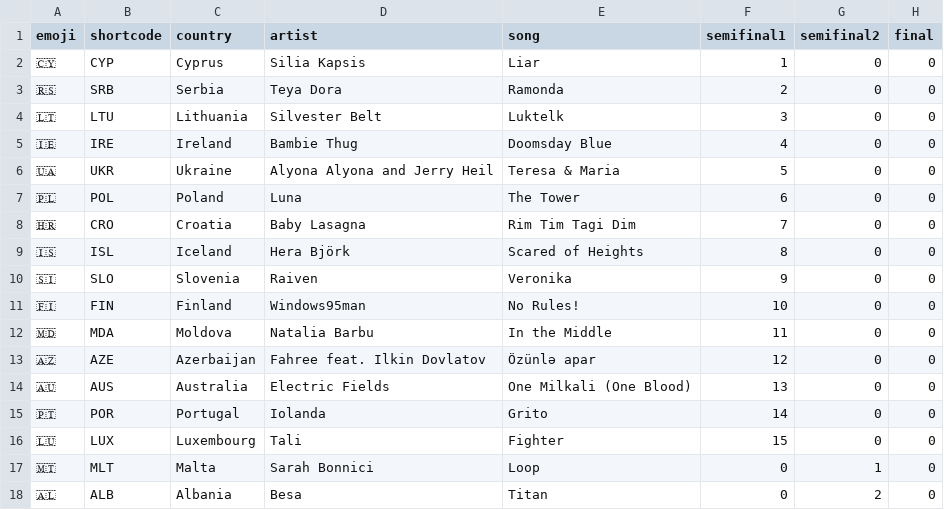
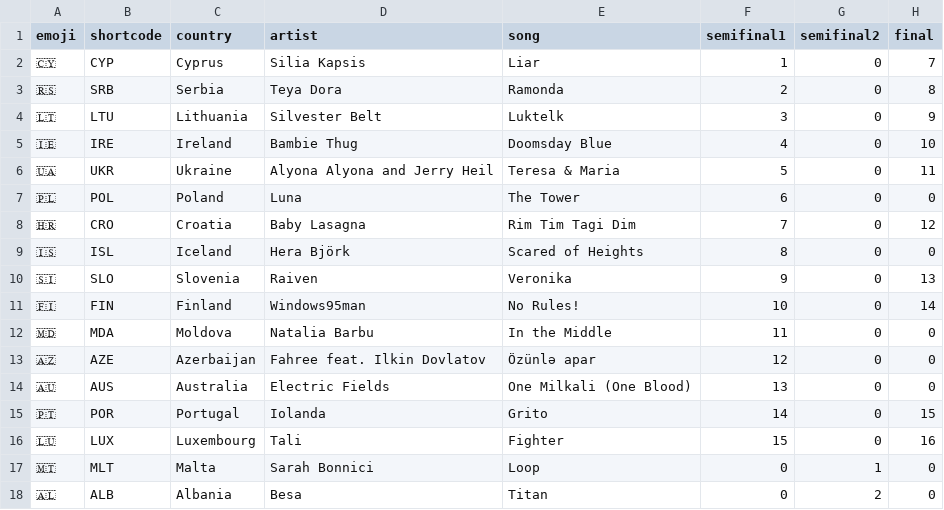
Before and after one commit to johnpeart/scorecard, a CSV file: _data/entries.csv, drawn as a sheet; only a part is shown.

Commit message:
Update with speculative finalists

```diff
--- a/_data/entries.csv
+++ b/_data/entries.csv
@@ -1,12 +1,12 @@
 emoji,shortcode,country,artist,song,semifinal1,semifinal2,final
-🇨🇾,CYP, Cyprus,Silia Kapsis,Liar,1,0,0
-🇷🇸,SRB, Serbia,Teya Dora,Ramonda,2,0,0
-🇱🇹,LTU, Lithuania,Silvester Belt,Luktelk,3,0,0
-🇮🇪,IRE, Ireland,Bambie Thug,Doomsday Blue,4,0,0
-🇺🇦,UKR, Ukraine,Alyona Alyona and Jerry Heil,Teresa & Maria,5,0,0
+🇨🇾,CYP, Cyprus,Silia Kapsis,Liar,1,0,7
+🇷🇸,SRB, Serbia,Teya Dora,Ramonda,2,0,8
+🇱🇹,LTU, Lithuania,Silvester Belt,Luktelk,3,0,9
+🇮🇪,IRE, Ireland,Bambie Thug,Doomsday Blue,4,0,10
+🇺🇦,UKR, Ukraine,Alyona Alyona and Jerry Heil,Teresa & Maria,5,0,11
 🇵🇱,POL, Poland,Luna,The Tower,6,0,0
-🇭🇷,CRO, Croatia,Baby Lasagna,Rim Tim Tagi Dim,7,0,0
+🇭🇷,CRO, Croatia,Baby Lasagna,Rim Tim Tagi Dim,7,0,12
 🇮🇸,ISL, Iceland,Hera Björk,Scared of Heights,8,0,0
-🇸🇮,SLO, Slovenia,Raiven,Veronika,9,0,0
-🇫🇮,FIN, Finland,Windows95man,No Rules!,10,0,0
+🇸🇮,SLO, Slovenia,Raiven,Veronika,9,0,13
+🇫🇮,FIN, Finland,Windows95man,No Rules!,10,0,14
 🇲🇩,MDA, Moldova,Natalia Barbu,In the Middle,11,0,0
@@ -14,4 +14,4 @@ emoji,shortcode,country,artist,song,semifinal1,semifinal2,final
 🇦🇺,AUS, Australia,Electric Fields,One Milkali (One Blood),13,0,0
-🇵🇹,POR, Portugal,Iolanda,Grito,14,0,0
-🇱🇺,LUX, Luxembourg,Tali,Fighter,15,0,0
+🇵🇹,POR, Portugal,Iolanda,Grito,14,0,15
+🇱🇺,LUX, Luxembourg,Tali,Fighter,15,0,16
 🇲🇹,MLT, Malta,Sarah Bonnici,Loop,0,1,0
```
